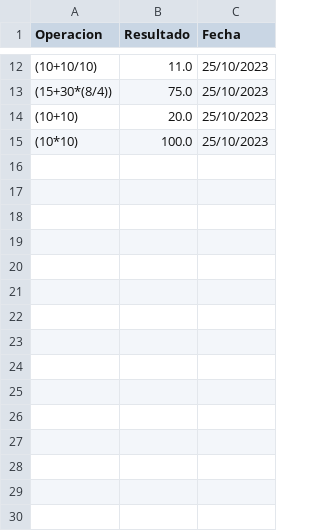
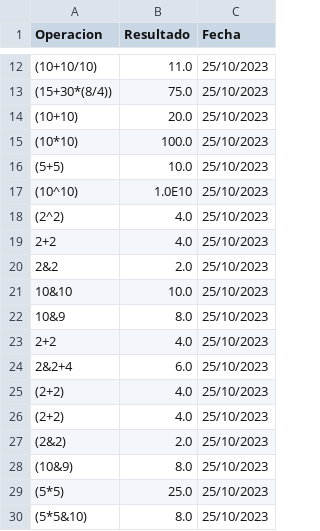
Before and after one commit to JBB092/Proyecto-2_CE1103, a CSV file: Funcional/src/CSVFile/RegistroOperaciones.csv, drawn as a sheet; only a part is shown, gaps mark what is left out; the diff names each change by its address in the sheet, - before the commit and + after, or states it on an @@ line.

Commit message:
Operación "&" e identificador de operaciones
Se creó la operación "&" la cual es un "and" lógico que toma dos valores enteros para evaluarlos.
Además, se agrego una clase analizadora de expresiones, para que no existan operaciones con operadores lógicos y matemáticos.

```diff
--- a/Funcional/src/CSVFile/RegistroOperaciones.csv
+++ b/Funcional/src/CSVFile/RegistroOperaciones.csv
+row 16: (5+5) | 10.0 | 25/10/2023
+row 17: (10^10) | 1.0E10 | 25/10/2023
+row 18: (2^2) | 4.0 | 25/10/2023
+row 19: 2+2 | 4.0 | 25/10/2023
+row 20: 2&2 | 2.0 | 25/10/2023
+row 21: 10&10 | 10.0 | 25/10/2023
+row 22: 10&9 | 8.0 | 25/10/2023
+row 23: 2+2 | 4.0 | 25/10/2023
+row 24: 2&2+4 | 6.0 | 25/10/2023
+row 25: (2+2) | 4.0 | 25/10/2023
+row 26: (2+2) | 4.0 | 25/10/2023
+row 27: (2&2) | 2.0 | 25/10/2023
+row 28: (10&9) | 8.0 | 25/10/2023
+row 29: (5*5) | 25.0 | 25/10/2023
+row 30: (5*5&10) | 8.0 | 25/10/2023
```
Also changed, not shown: Funcional/out/production/Funcional/CSVFile/RegistroOperaciones.csv, 13 other files.
